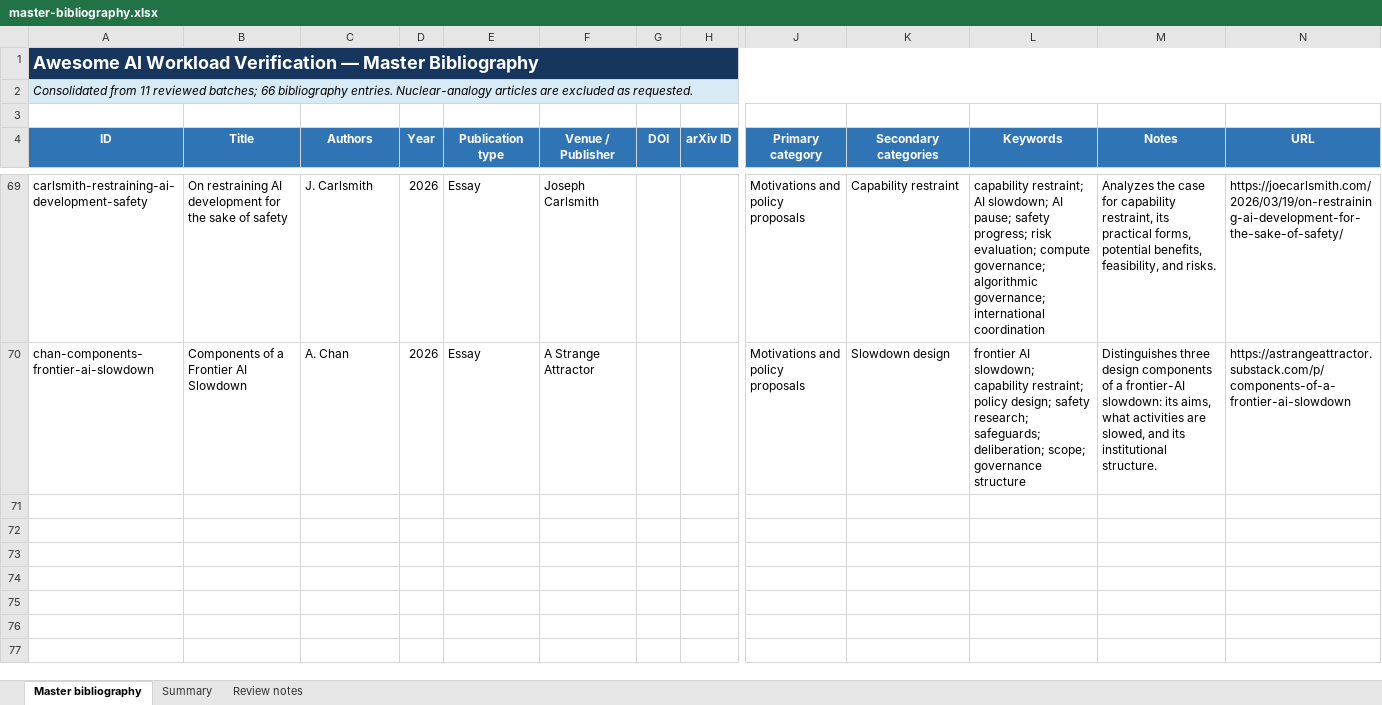
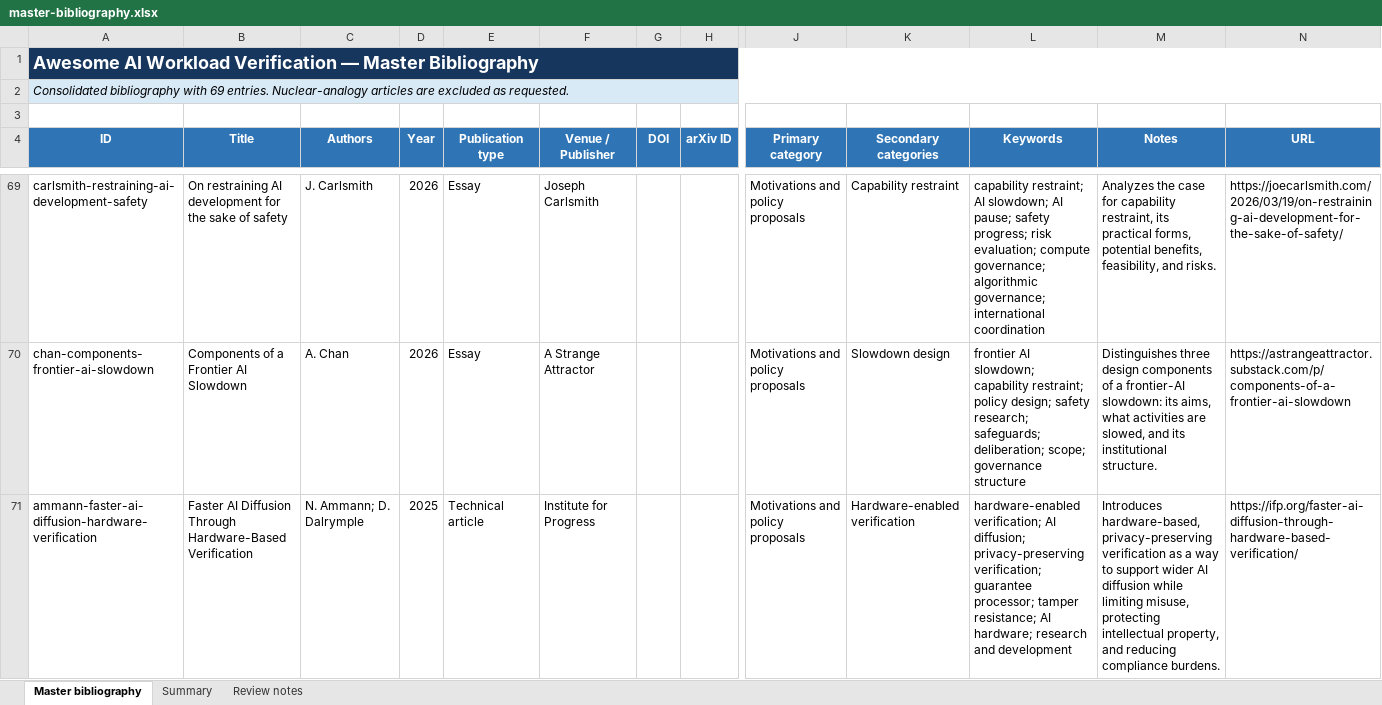
Before and after one commit to WHodgkins/AI-Verification-Papers, an Excel workbook: bibliography/master-bibliography.xlsx, sheet Master bibliography, drawn as a sheet; only a part is shown, gaps mark what is left out; values as stored, in another font and other column widths than the file's, no borders; table styles not drawn; rows hold the shown columns only; the diff covers the shown part only; the diff names each change by its address in the sheet, - before the commit and + after, or states it on an @@ line.

```diff
--- a/bibliography/master-bibliography.xlsx (sheet Master bibliography)
+++ b/bibliography/master-bibliography.xlsx (sheet Master bibliography)
-A2 (ID): Consolidated from 11 reviewed batches; 66 bibliography entries. Nuclear-analogy…
+A2 (ID): Consolidated bibliography with 69 entries. Nuclear-analogy…
+row 71: ammann-faster-ai-diffusion-hardware-verification | Faster AI Diffusion Through Hardware-Based Verification | N. Ammann; D. Dalrymple | 2025 | Technical article | Institute for Progress |  |  | Motivations and policy proposals | Hardware-enabled verification | hardware-enabled verification; AI diffusion; privacy-preserving verification; guarantee processor; tamper resistance; AI hardware; research and development | Introduces hardware-based, privacy-preserving verification as a way to support wider AI diffusion while limiting misuse, protecting intellectual property, and reducing compliance burdens. | https://ifp.org/faster-ai-diffusion-through-hardware-based-verification/
```
Also changed, not shown: 2 added rows elsewhere in this sheet, sheet Review notes, sheet Summary, 1 other file.
